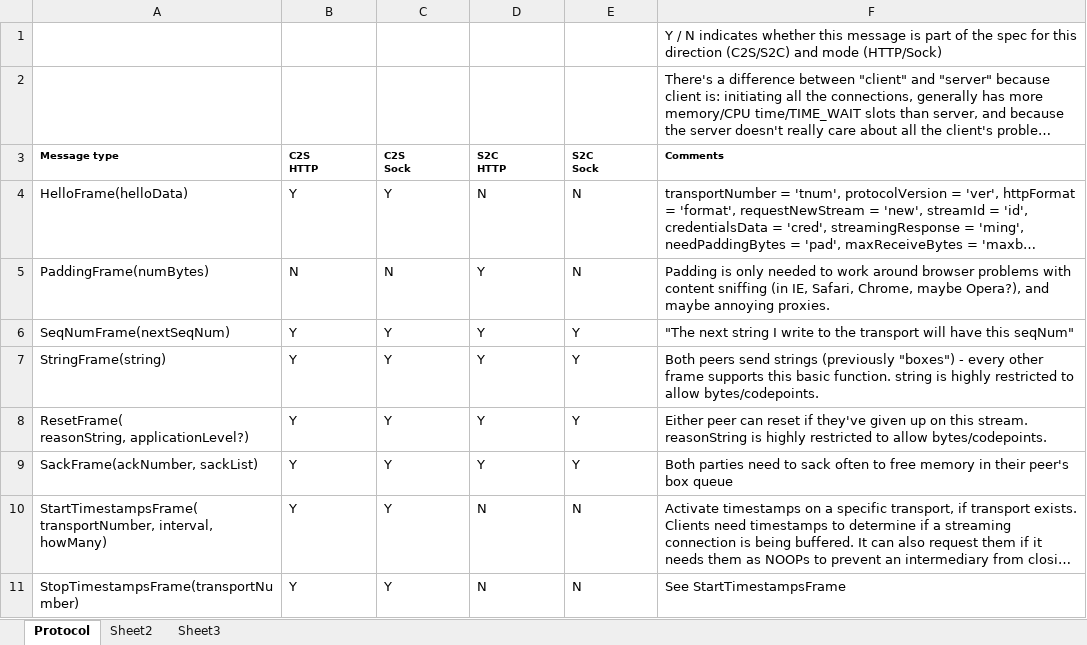
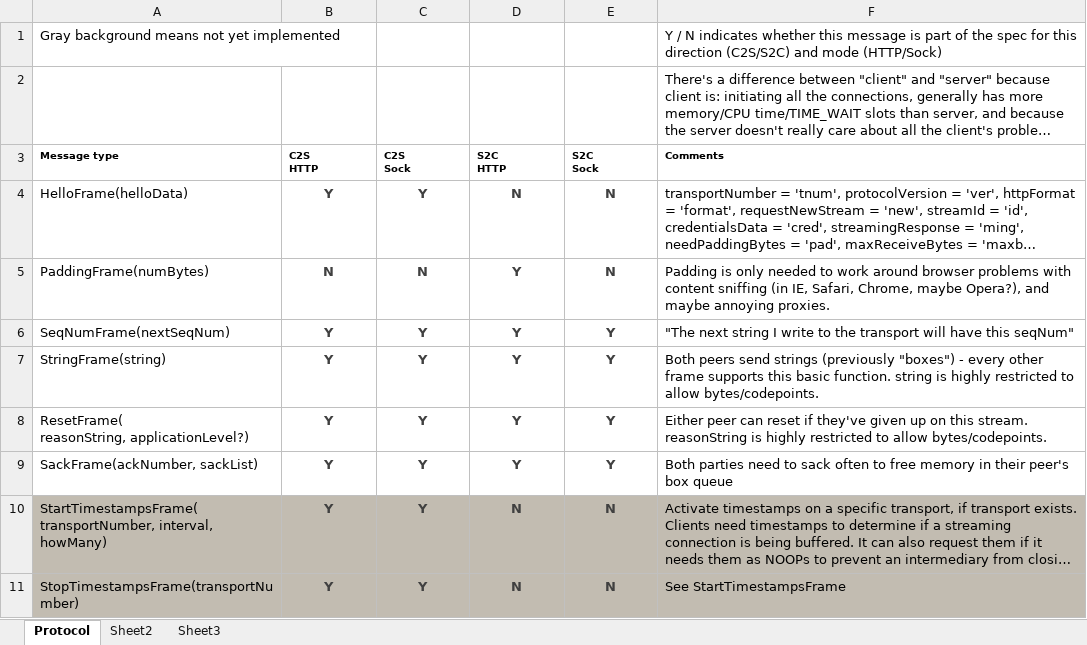
Before and after one commit to ludiosarchive/Minerva, an Excel workbook: docs/protocol.xlsx, sheet Protocol, drawn as a sheet; only a part is shown; long unchanged cells end in …; values as stored, in another font and other column widths than the file's, no borders; conditional formats not drawn; the diff covers the shown part only; the diff names each change by its address in the sheet, - before the commit and + after, or states it on an @@ line.

```diff
--- a/docs/protocol.xlsx (sheet Protocol)
+++ b/docs/protocol.xlsx (sheet Protocol)
-A1 (Message type): (empty)
+A1 (Message type): Gray background means not yet implemented
@@ B4:E11 bold: off → on, text colour: black → #404040, alignment: left → center @@
-A10:F11 fill: none
+A10:F11 fill: #C2BCB1
```
Also changed, not shown: 6 edited cells and cell formats elsewhere in this sheet, 6 other files.
